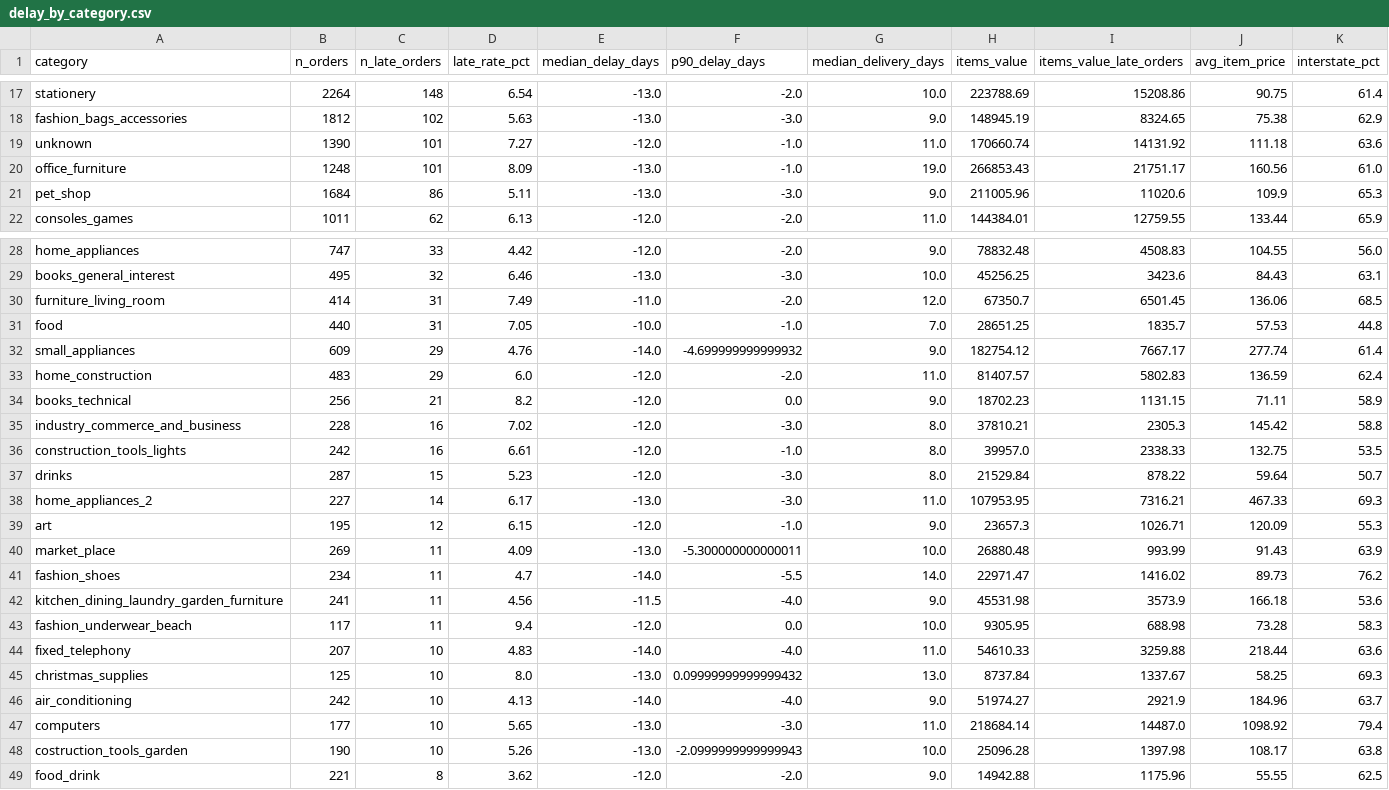
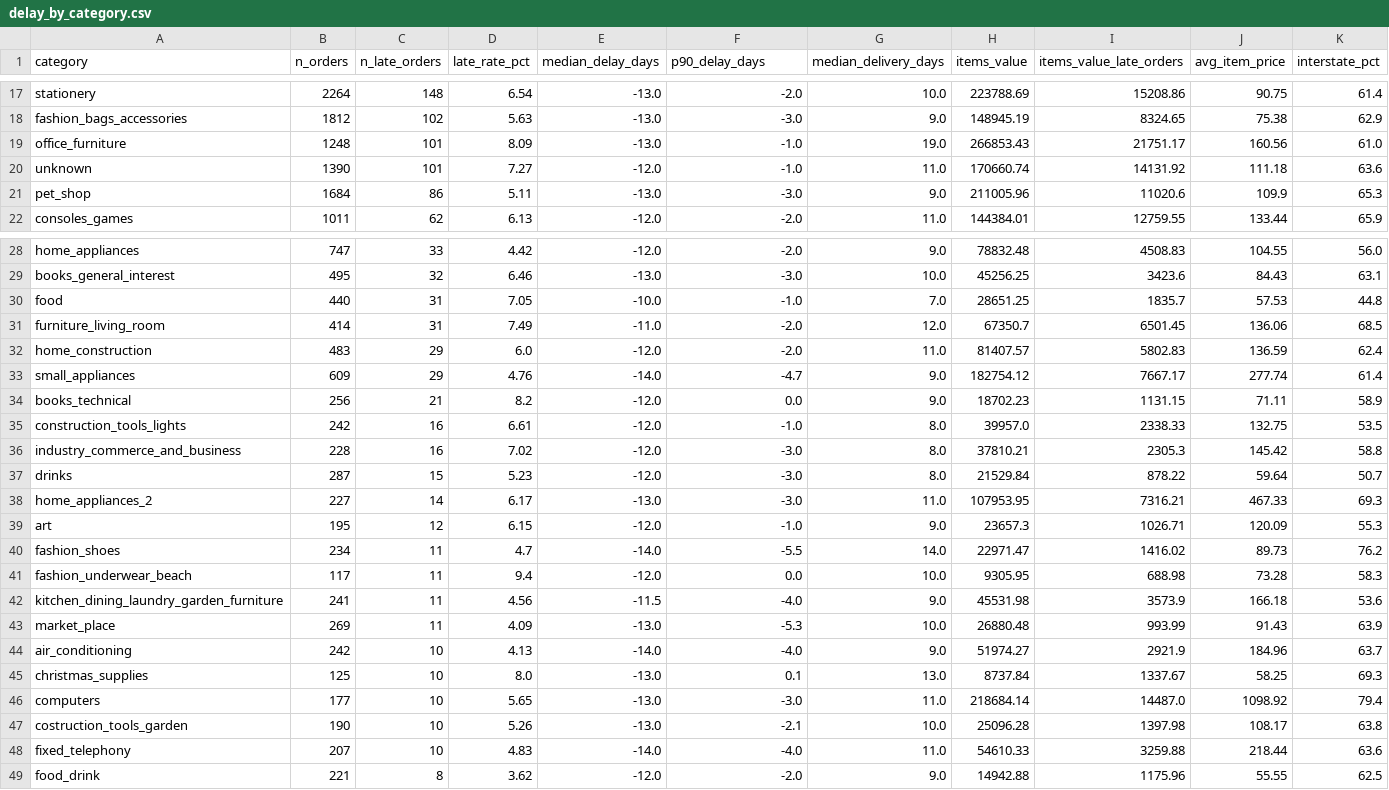
Before and after one commit to sollaigab/olist-analysis, a CSV file: dashboard/exports/delay_by_category.csv, drawn as a sheet; only a part is shown, gaps mark what is left out.

```diff
--- a/dashboard/exports/delay_by_category.csv
+++ b/dashboard/exports/delay_by_category.csv
@@ -18,4 +18,4 @@ stationery,2264,148,6.54,-13.0,-2.0,10.0,223788.69,15208.86,90.75,61.4
 fashion_bags_accessories,1812,102,5.63,-13.0,-3.0,9.0,148945.19,8324.65,75.38,62.9
+office_furniture,1248,101,8.09,-13.0,-1.0,19.0,266853.43,21751.17,160.56,61.0
 unknown,1390,101,7.27,-12.0,-1.0,11.0,170660.74,14131.92,111.18,63.6
-office_furniture,1248,101,8.09,-13.0,-1.0,19.0,266853.43,21751.17,160.56,61.0
 pet_shop,1684,86,5.11,-13.0,-3.0,9.0,211005.96,11020.6,109.9,65.3
@@ -29,9 +29,9 @@ home_appliances,747,33,4.42,-12.0,-2.0,9.0,78832.48,4508.83,104.55,56.0
 books_general_interest,495,32,6.46,-13.0,-3.0,10.0,45256.25,3423.6,84.43,63.1
+food,440,31,7.05,-10.0,-1.0,7.0,28651.25,1835.7,57.53,44.8
 furniture_living_room,414,31,7.49,-11.0,-2.0,12.0,67350.7,6501.45,136.06,68.5
-food,440,31,7.05,-10.0,-1.0,7.0,28651.25,1835.7,57.53,44.8
-small_appliances,609,29,4.76,-14.0,-4.699999999999932,9.0,182754.12,7667.17,277.74,61.4
 home_construction,483,29,6.0,-12.0,-2.0,11.0,81407.57,5802.83,136.59,62.4
+small_appliances,609,29,4.76,-14.0,-4.7,9.0,182754.12,7667.17,277.74,61.4
 books_technical,256,21,8.2,-12.0,0.0,9.0,18702.23,1131.15,71.11,58.9
+construction_tools_lights,242,16,6.61,-12.0,-1.0,8.0,39957.0,2338.33,132.75,53.5
 industry_commerce_and_business,228,16,7.02,-12.0,-3.0,8.0,37810.21,2305.3,145.42,58.8
-construction_tools_lights,242,16,6.61,-12.0,-1.0,8.0,39957.0,2338.33,132.75,53.5
 drinks,287,15,5.23,-12.0,-3.0,8.0,21529.84,878.22,59.64,50.7
@@ -39,11 +39,11 @@ home_appliances_2,227,14,6.17,-13.0,-3.0,11.0,107953.95,7316.21,467.33,69.3
 art,195,12,6.15,-12.0,-1.0,9.0,23657.3,1026.71,120.09,55.3
-market_place,269,11,4.09,-13.0,-5.300000000000011,10.0,26880.48,993.99,91.43,63.9
 fashion_shoes,234,11,4.7,-14.0,-5.5,14.0,22971.47,1416.02,89.73,76.2
+fashion_underwear_beach,117,11,9.4,-12.0,0.0,10.0,9305.95,688.98,73.28,58.3
 kitchen_dining_laundry_garden_furniture,241,11,4.56,-11.5,-4.0,9.0,45531.98,3573.9,166.18,53.6
-fashion_underwear_beach,117,11,9.4,-12.0,0.0,10.0,9305.95,688.98,73.28,58.3
+market_place,269,11,4.09,-13.0,-5.3,10.0,26880.48,993.99,91.43,63.9
+air_conditioning,242,10,4.13,-14.0,-4.0,9.0,51974.27,2921.9,184.96,63.7
+christmas_supplies,125,10,8.0,-13.0,0.1,13.0,8737.84,1337.67,58.25,69.3
+computers,177,10,5.65,-13.0,-3.0,11.0,218684.14,14487.0,1098.92,79.4
+costruction_tools_garden,190,10,5.26,-13.0,-2.1,10.0,25096.28,1397.98,108.17,63.8
 fixed_telephony,207,10,4.83,-14.0,-4.0,11.0,54610.33,3259.88,218.44,63.6
-christmas_supplies,125,10,8.0,-13.0,0.09999999999999432,13.0,8737.84,1337.67,58.25,69.3
-air_conditioning,242,10,4.13,-14.0,-4.0,9.0,51974.27,2921.9,184.96,63.7
-computers,177,10,5.65,-13.0,-3.0,11.0,218684.14,14487.0,1098.92,79.4
-costruction_tools_garden,190,10,5.26,-13.0,-2.0999999999999943,10.0,25096.28,1397.98,108.17,63.8
 food_drink,221,8,3.62,-12.0,-2.0,9.0,14942.88,1175.96,55.55,62.5
```
Also changed, not shown: dashboard/exports/category_priority.csv, dashboard/exports/delay_by_state.csv, 14 other files.
